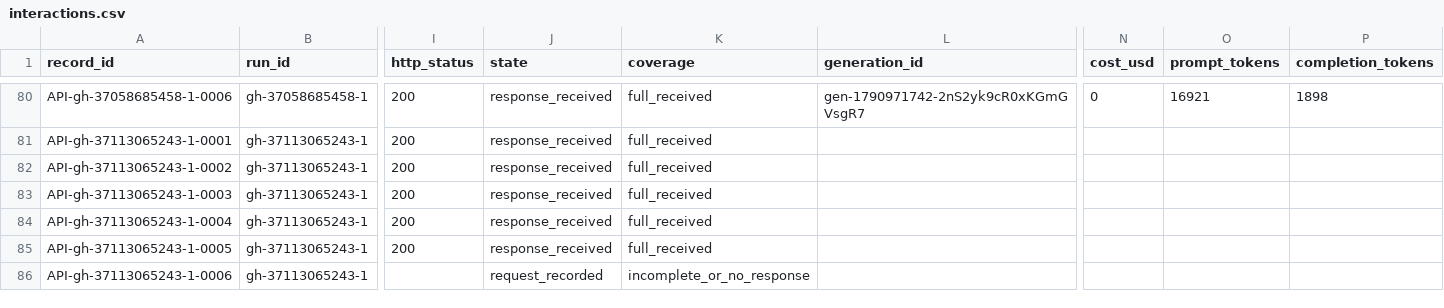
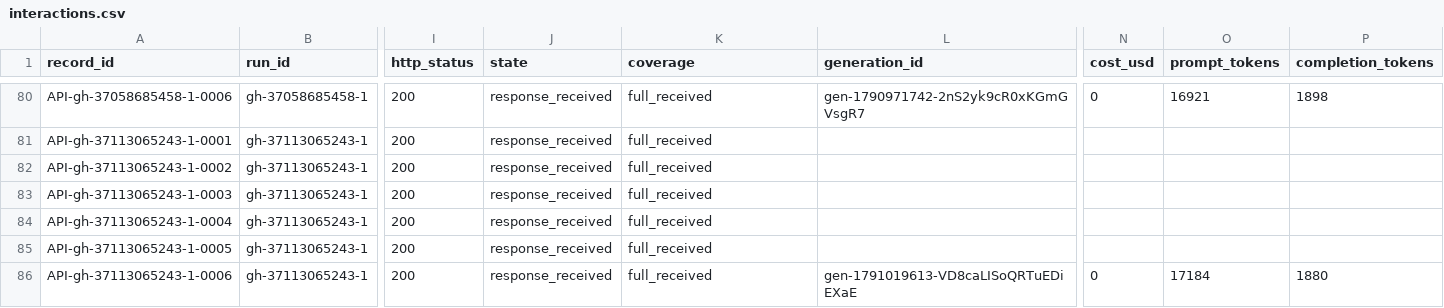
Before and after one commit to Jaradyne/Dis-Unity, a CSV file: digestion/threshold/api/interactions.csv, drawn as a sheet; only a part is shown, gaps mark what is left out; the diff names each change by its address in the sheet, - before the commit and + after, or states it on an @@ line.

```diff
--- a/digestion/threshold/api/interactions.csv
+++ b/digestion/threshold/api/interactions.csv
-I86 (http_status): (empty)
+I86 (http_status): 200
-J86 (state): request_recorded
+J86 (state): response_received
-K86 (coverage): incomplete_or_no_response
+K86 (coverage): full_received
-L86 (generation_id): (empty)
+L86 (generation_id): gen-1791019613-VD8caLISoQRTuEDiEXaE
-N86 (cost_usd): (empty)
+N86 (cost_usd): 0
-O86 (prompt_tokens): (empty)
+O86 (prompt_tokens): 17184
-P86 (completion_tokens): (empty)
+P86 (completion_tokens): 1880
```
Also changed, not shown: 2 other files.
